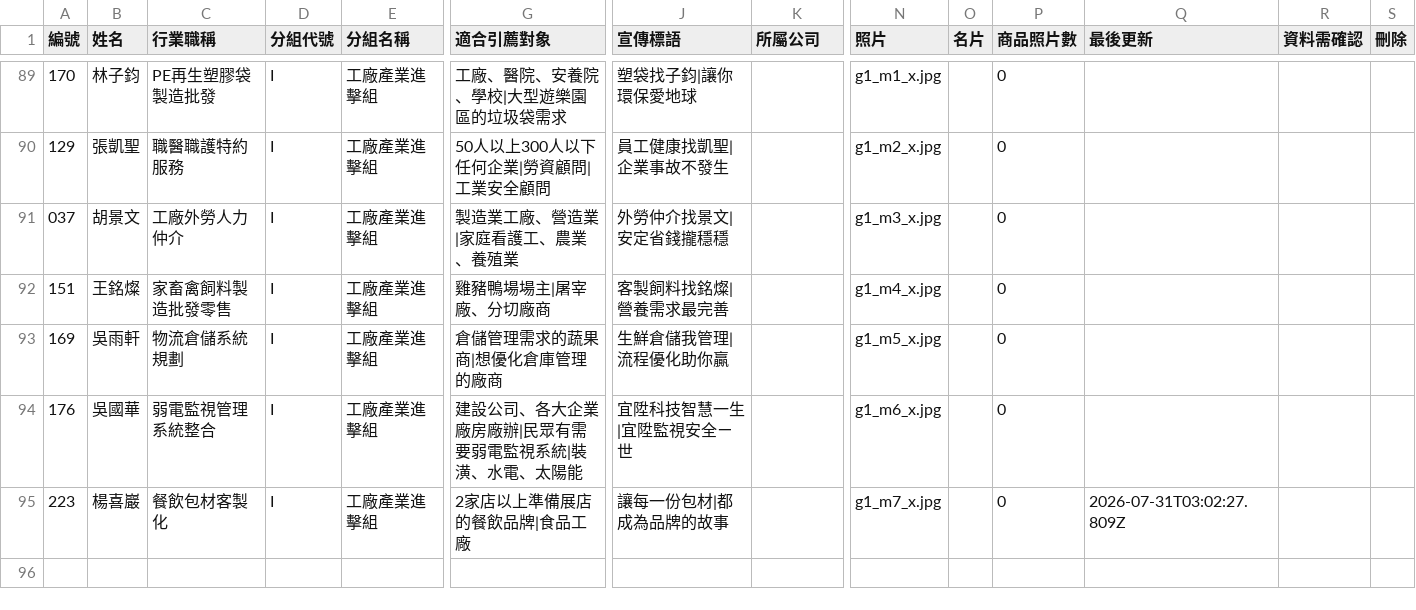
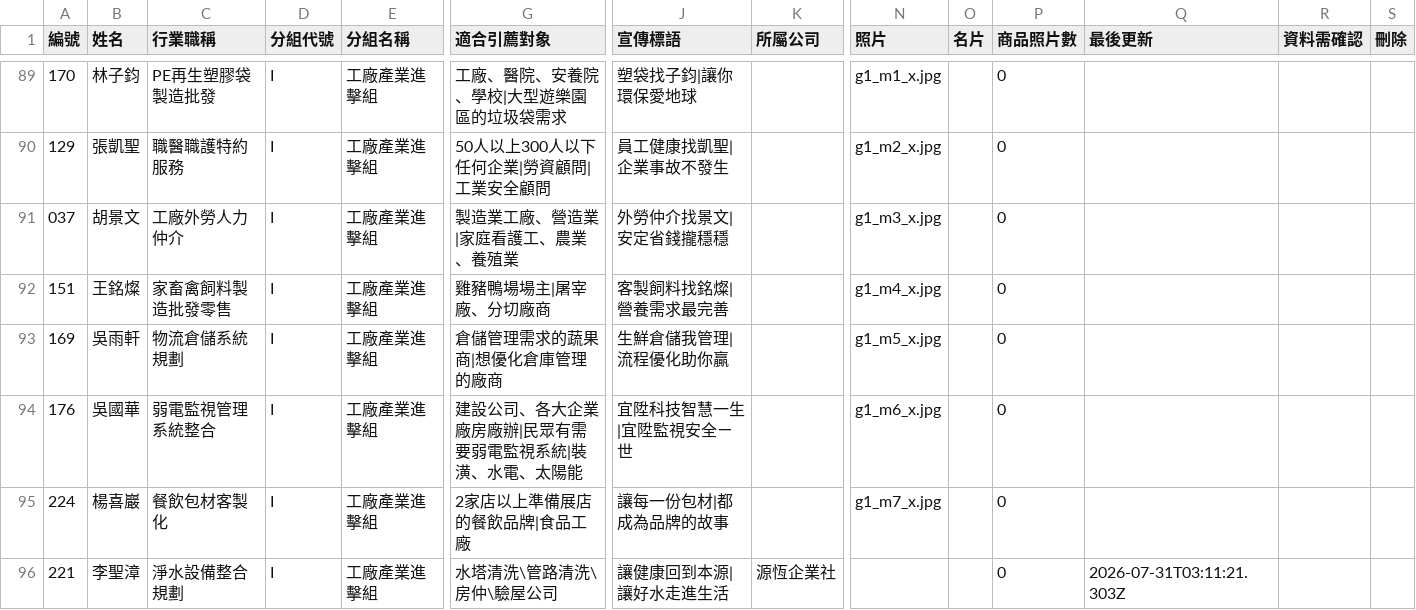
Before and after one commit to IvanZhong085/member-directory, a CSV file: roster.csv, drawn as a sheet; only a part is shown, gaps mark what is left out; rows hold the shown columns only; the diff names each change by its address in the sheet, - before the commit and + after, or states it on an @@ line.

```diff
--- a/roster.csv
+++ b/roster.csv
-A95 (編號): 223
+A95 (編號): 224
-Q95 (最後更新): 2026-07-31T03:02:27.809Z
+Q95 (最後更新): (empty)
+row 96: 221 | 李聖漳 | 淨水設備整合規劃 | I | 工廠產業進擊組 | 水塔清洗\管路清洗\房仲\驗屋公司 | 讓健康回到本源|讓好水走進生活 | 源恆企業社 |  |  | 0 | 2026-07-31T03:11:21.303Z
```
Also changed, not shown: 6 other files.
